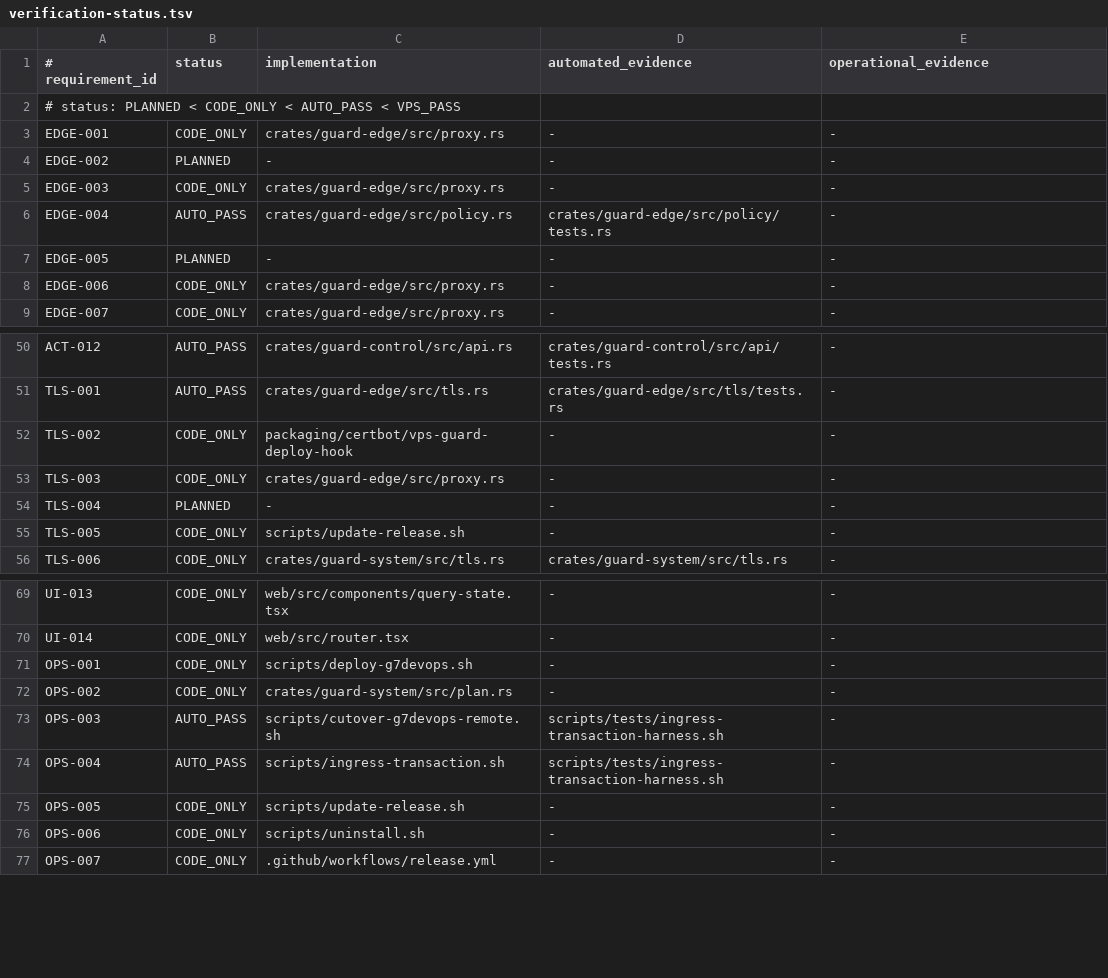
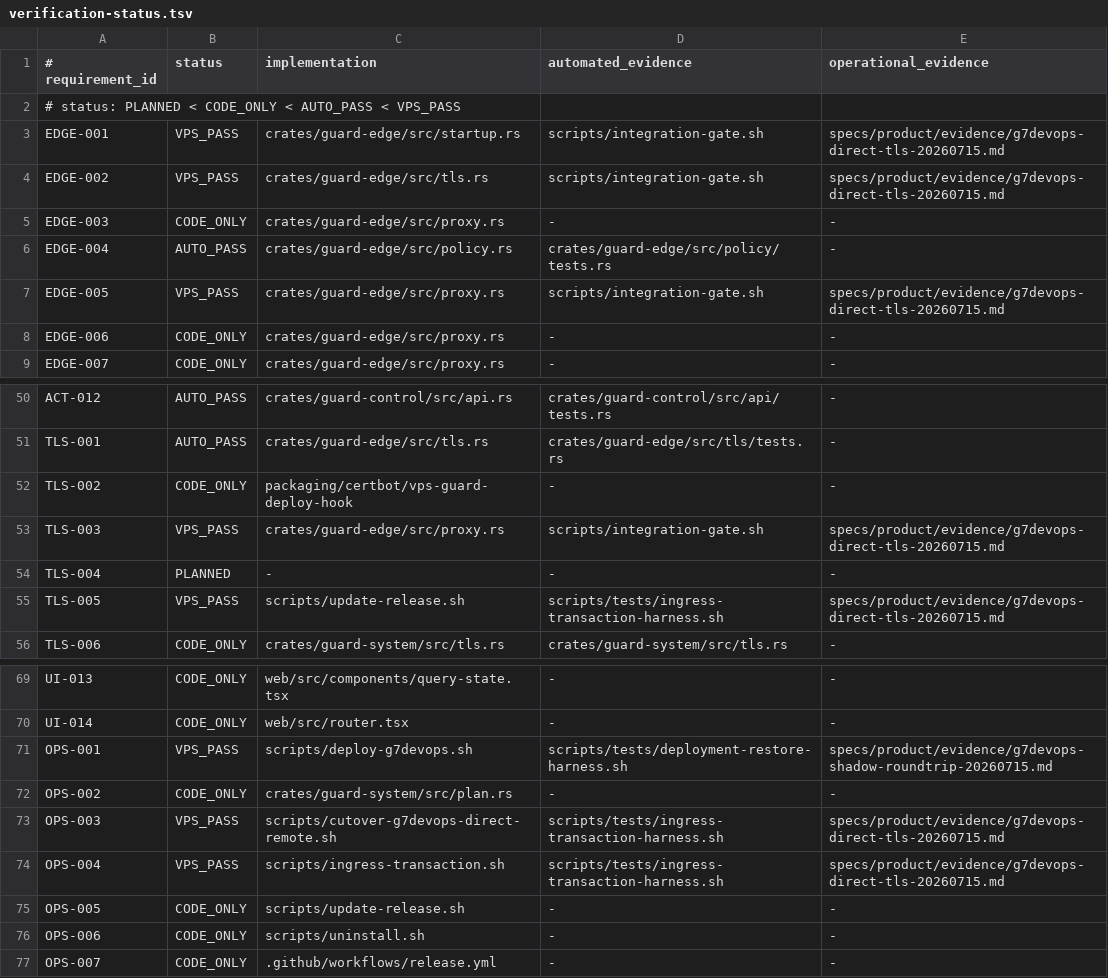
Before and after one commit to jiwonpapa/vpsguard, a TSV file: specs/product/verification-status.tsv, drawn as a sheet; only a part is shown, gaps mark what is left out.

```diff
--- a/specs/product/verification-status.tsv
+++ b/specs/product/verification-status.tsv
@@ -2,7 +2,7 @@
 # status: PLANNED < CODE_ONLY < AUTO_PASS < VPS_PASS
-EDGE-001|CODE_ONLY|crates/guard-edge/src/proxy.rs|-|-
-EDGE-002|PLANNED|-|-|-
+EDGE-001|VPS_PASS|crates/guard-edge/src/startup.rs|scripts/integration-gate.sh|specs/product/evidence/g7devops-direct-tls-20260715.md
+EDGE-002|VPS_PASS|crates/guard-edge/src/tls.rs|scripts/integration-gate.sh|specs/product/evidence/g7devops-direct-tls-20260715.md
 EDGE-003|CODE_ONLY|crates/guard-edge/src/proxy.rs|-|-
 EDGE-004|AUTO_PASS|crates/guard-edge/src/policy.rs|crates/guard-edge/src/policy/tests.rs|-
-EDGE-005|PLANNED|-|-|-
+EDGE-005|VPS_PASS|crates/guard-edge/src/proxy.rs|scripts/integration-gate.sh|specs/product/evidence/g7devops-direct-tls-20260715.md
 EDGE-006|CODE_ONLY|crates/guard-edge/src/proxy.rs|-|-
@@ -52,5 +52,5 @@ TLS-001|AUTO_PASS|crates/guard-edge/src/tls.rs|crates/guard-edge/src/tls/tests.r
 TLS-002|CODE_ONLY|packaging/certbot/vps-guard-deploy-hook|-|-
-TLS-003|CODE_ONLY|crates/guard-edge/src/proxy.rs|-|-
+TLS-003|VPS_PASS|crates/guard-edge/src/proxy.rs|scripts/integration-gate.sh|specs/product/evidence/g7devops-direct-tls-20260715.md
 TLS-004|PLANNED|-|-|-
-TLS-005|CODE_ONLY|scripts/update-release.sh|-|-
+TLS-005|VPS_PASS|scripts/update-release.sh|scripts/tests/ingress-transaction-harness.sh|specs/product/evidence/g7devops-direct-tls-20260715.md
 TLS-006|CODE_ONLY|crates/guard-system/src/tls.rs|crates/guard-system/src/tls.rs|-
@@ -70,6 +70,6 @@ UI-013|CODE_ONLY|web/src/components/query-state.tsx|-|-
 UI-014|CODE_ONLY|web/src/router.tsx|-|-
-OPS-001|CODE_ONLY|scripts/deploy-g7devops.sh|-|-
+OPS-001|VPS_PASS|scripts/deploy-g7devops.sh|scripts/tests/deployment-restore-harness.sh|specs/product/evidence/g7devops-shadow-roundtrip-20260715.md
 OPS-002|CODE_ONLY|crates/guard-system/src/plan.rs|-|-
-OPS-003|AUTO_PASS|scripts/cutover-g7devops-remote.sh|scripts/tests/ingress-transaction-harness.sh|-
-OPS-004|AUTO_PASS|scripts/ingress-transaction.sh|scripts/tests/ingress-transaction-harness.sh|-
+OPS-003|VPS_PASS|scripts/cutover-g7devops-direct-remote.sh|scripts/tests/ingress-transaction-harness.sh|specs/product/evidence/g7devops-direct-tls-20260715.md
+OPS-004|VPS_PASS|scripts/ingress-transaction.sh|scripts/tests/ingress-transaction-harness.sh|specs/product/evidence/g7devops-direct-tls-20260715.md
 OPS-005|CODE_ONLY|scripts/update-release.sh|-|-
```
Also changed, not shown: 13 other files.
